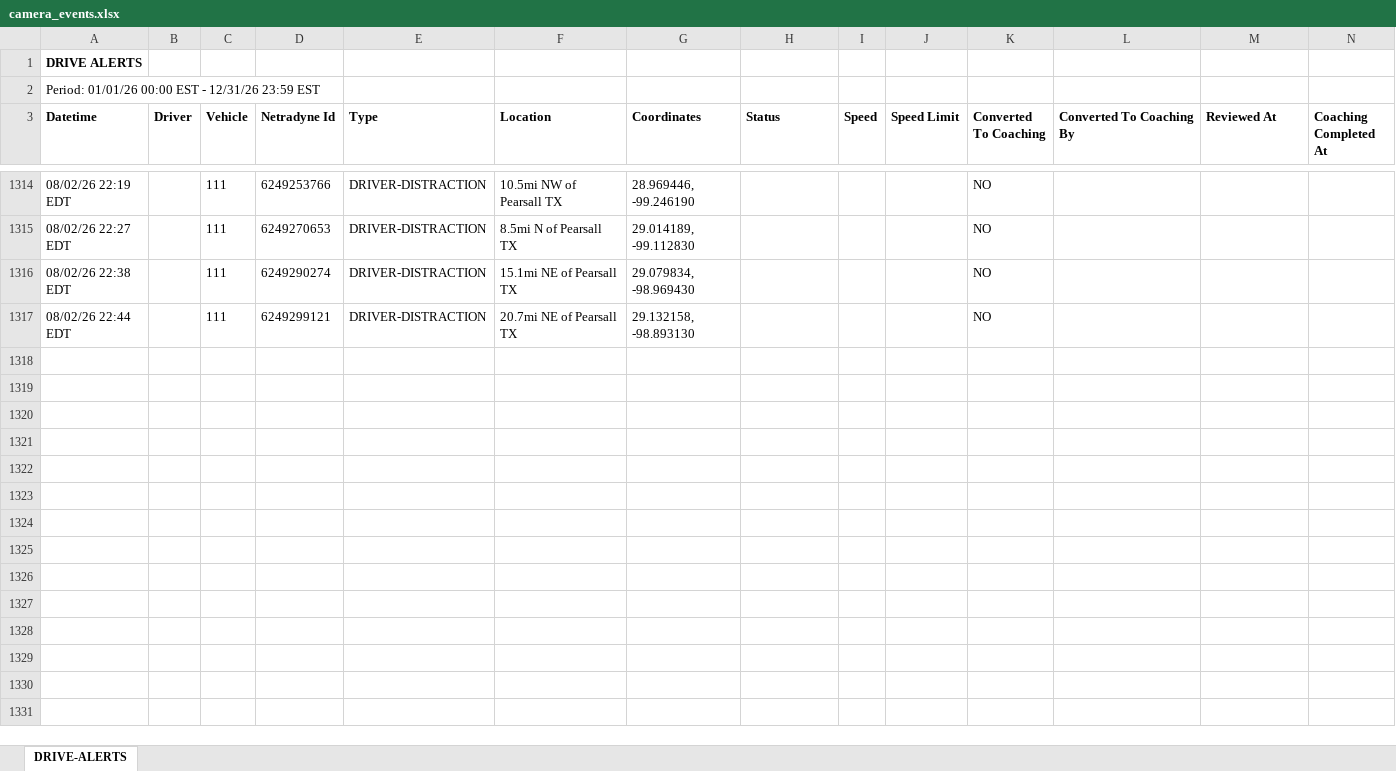
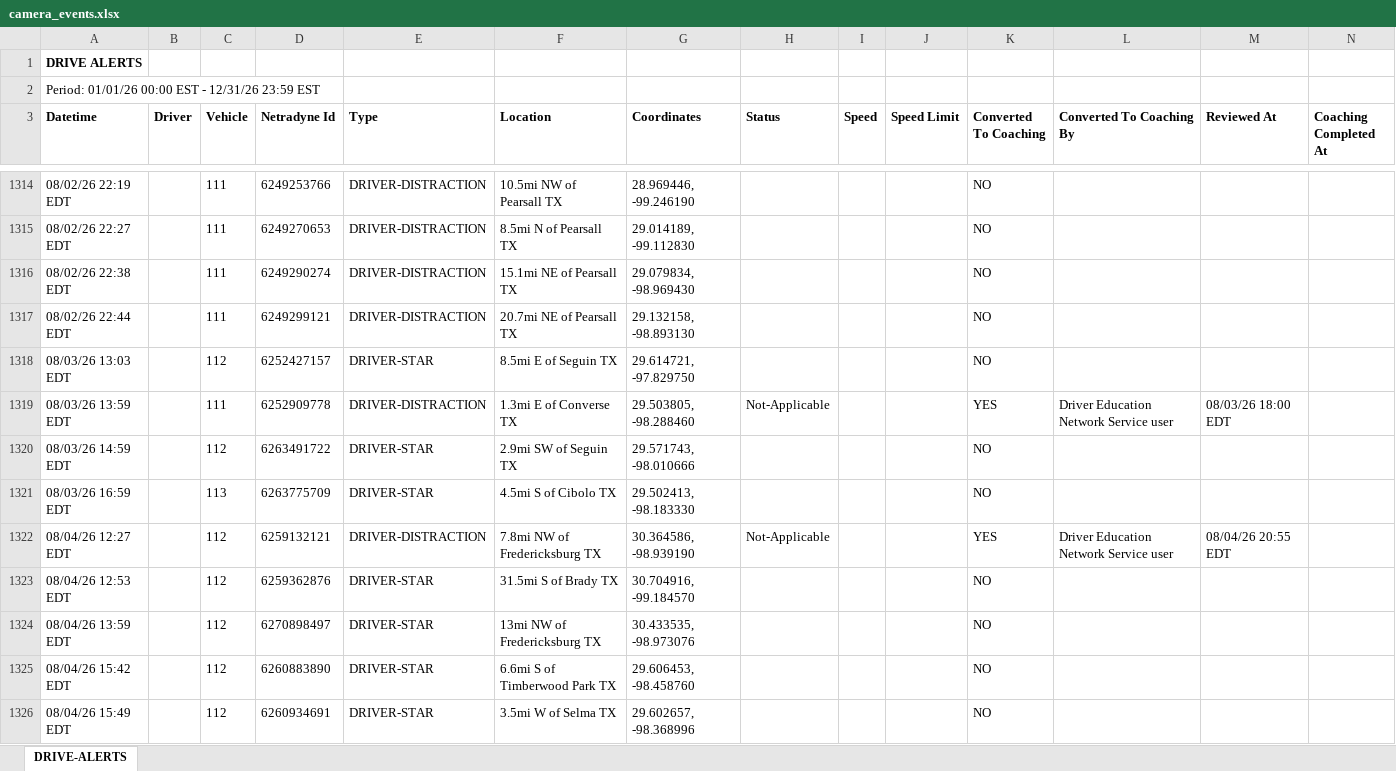
Before and after one commit to jmullins-DEN/Mott-s-Wrecker-Service, an Excel workbook: camera_events.xlsx, sheet DRIVE-ALERTS, drawn as a sheet; only a part is shown, gaps mark what is left out; values as stored, in another font and other column widths than the file's, no borders; the diff covers the shown part only; the diff names each change by its address in the sheet, - before the commit and + after, or states it on an @@ line.

Commit message:
Update camera_events.xlsx (Samsara weekly refresh 2026-08-09)

```diff
--- a/camera_events.xlsx (sheet DRIVE-ALERTS)
+++ b/camera_events.xlsx (sheet DRIVE-ALERTS)
+row 1318: 08/03/26 13:03 EDT |  | 112 | 6252427157 | DRIVER-STAR | 8.5mi E of Seguin TX | 29.614721, -97.829750 |  |  |  | NO
+row 1319: 08/03/26 13:59 EDT |  | 111 | 6252909778 | DRIVER-DISTRACTION | 1.3mi E of Converse TX | 29.503805, -98.288460 | Not-Applicable |  |  | YES | Driver Education Network Service user | 08/03/26 18:00 EDT
+row 1320: 08/03/26 14:59 EDT |  | 112 | 6263491722 | DRIVER-STAR | 2.9mi SW of Seguin TX | 29.571743, -98.010666 |  |  |  | NO
+row 1321: 08/03/26 16:59 EDT |  | 113 | 6263775709 | DRIVER-STAR | 4.5mi S of Cibolo TX | 29.502413, -98.183330 |  |  |  | NO
+row 1322: 08/04/26 12:27 EDT |  | 112 | 6259132121 | DRIVER-DISTRACTION | 7.8mi NW of Fredericksburg TX | 30.364586, -98.939190 | Not-Applicable |  |  | YES | Driver Education Network Service user | 08/04/26 20:55 EDT
+row 1323: 08/04/26 12:53 EDT |  | 112 | 6259362876 | DRIVER-STAR | 31.5mi S of Brady TX | 30.704916, -99.184570 |  |  |  | NO
+row 1324: 08/04/26 13:59 EDT |  | 112 | 6270898497 | DRIVER-STAR | 13mi NW of Fredericksburg TX | 30.433535, -98.973076 |  |  |  | NO
+row 1325: 08/04/26 15:42 EDT |  | 112 | 6260883890 | DRIVER-STAR | 6.6mi S of Timberwood Park TX | 29.606453, -98.458760 |  |  |  | NO
+row 1326: 08/04/26 15:49 EDT |  | 112 | 6260934691 | DRIVER-STAR | 3.5mi W of Selma TX | 29.602657, -98.368996 |  |  |  | NO
```
Also changed, not shown: 19 added rows, 2 moved rows and 10 edited cells elsewhere in this sheet.
